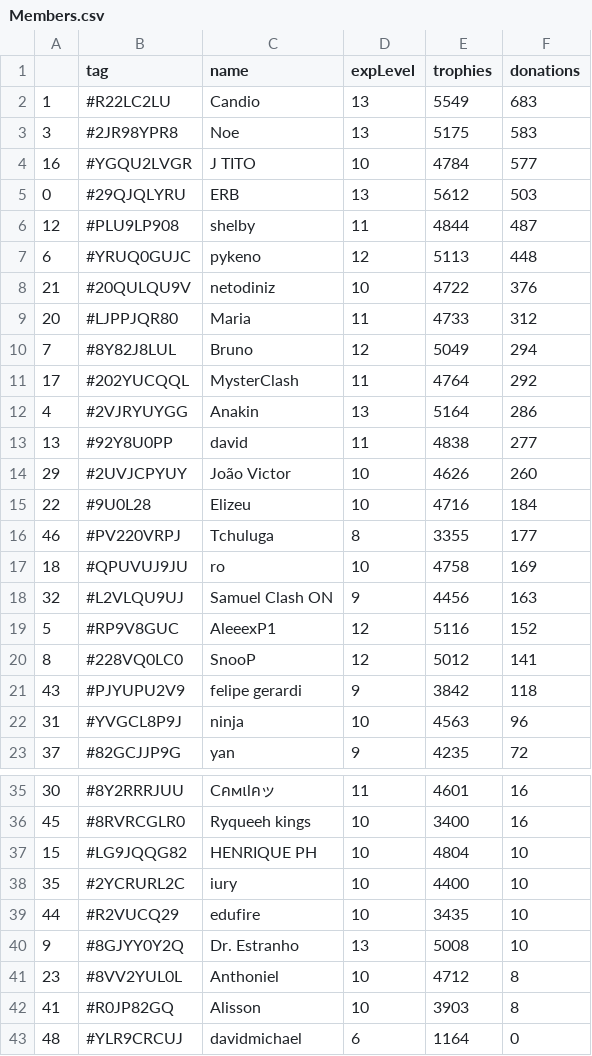
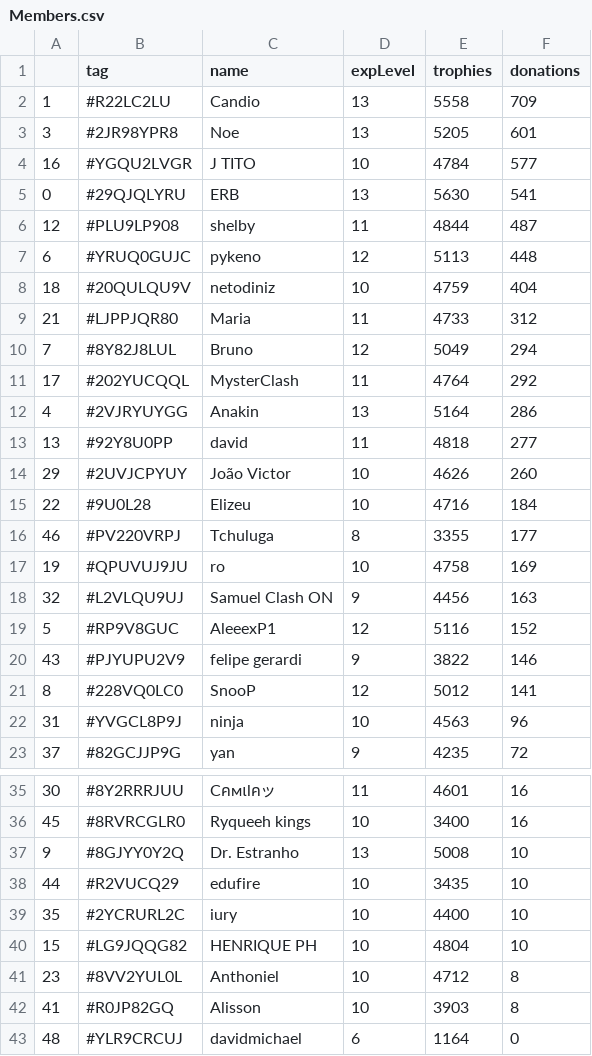
Before and after one commit to Brunopbb/APIClashRoyale, a CSV file: Members.csv, drawn as a sheet; only a part is shown, gaps mark what is left out; the diff covers the shown part only.

Commit message:
Atualização

```diff
--- a/Members.csv
+++ b/Members.csv
@@ -1,10 +1,10 @@
 ,tag,name,expLevel,trophies,donations
-1,#R22LC2LU,Candio,13,5549,683
-3,#2JR98YPR8,Noe,13,5175,583
+1,#R22LC2LU,Candio,13,5558,709
+3,#2JR98YPR8,Noe,13,5205,601
 16,#YGQU2LVGR,J TITO,10,4784,577
-0,#29QJQLYRU,ERB,13,5612,503
+0,#29QJQLYRU,ERB,13,5630,541
 12,#PLU9LP908,shelby,11,4844,487
 6,#YRUQ0GUJC,pykeno,12,5113,448
-21,#20QULQU9V,netodiniz,10,4722,376
-20,#LJPPJQR80,Maria,11,4733,312
+18,#20QULQU9V,netodiniz,10,4759,404
+21,#LJPPJQR80,Maria,11,4733,312
 7,#8Y82J8LUL,Bruno,12,5049,294
@@ -12,3 +12,3 @@
 4,#2VJRYUYGG,Anakin,13,5164,286
-13,#92Y8U0PP,david,11,4838,277
+13,#92Y8U0PP,david,11,4818,277
 29,#2UVJCPYUY,João Victor,10,4626,260
@@ -16,7 +16,7 @@
 46,#PV220VRPJ,Tchuluga,8,3355,177
-18,#QPUVUJ9JU,ro,10,4758,169
+19,#QPUVUJ9JU,ro,10,4758,169
 32,#L2VLQU9UJ,Samuel Clash ON,9,4456,163
 5,#RP9V8GUC,AleeexP1,12,5116,152
+43,#PJYUPU2V9,felipe gerardi,9,3822,146
 8,#228VQ0LC0,SnooP,12,5012,141
-43,#PJYUPU2V9,felipe gerardi,9,3842,118
 31,#YVGCL8P9J,ninja,10,4563,96
@@ -36,6 +36,6 @@
 45,#8RVRCGLR0,Ryqueeh kings,10,3400,16
+9,#8GJYY0Y2Q,Dr. Estranho,13,5008,10
+44,#R2VUCQ29,edufire,10,3435,10
+35,#2YCRURL2C,iury,10,4400,10
 15,#LG9JQQG82,HENRIQUE PH,10,4804,10
-35,#2YCRURL2C,iury,10,4400,10
-44,#R2VUCQ29,edufire,10,3435,10
-9,#8GJYY0Y2Q,Dr. Estranho,13,5008,10
 23,#8VV2YUL0L,Anthoniel,10,4712,8
```
Also changed, not shown: 1 edited cell elsewhere in this file.
